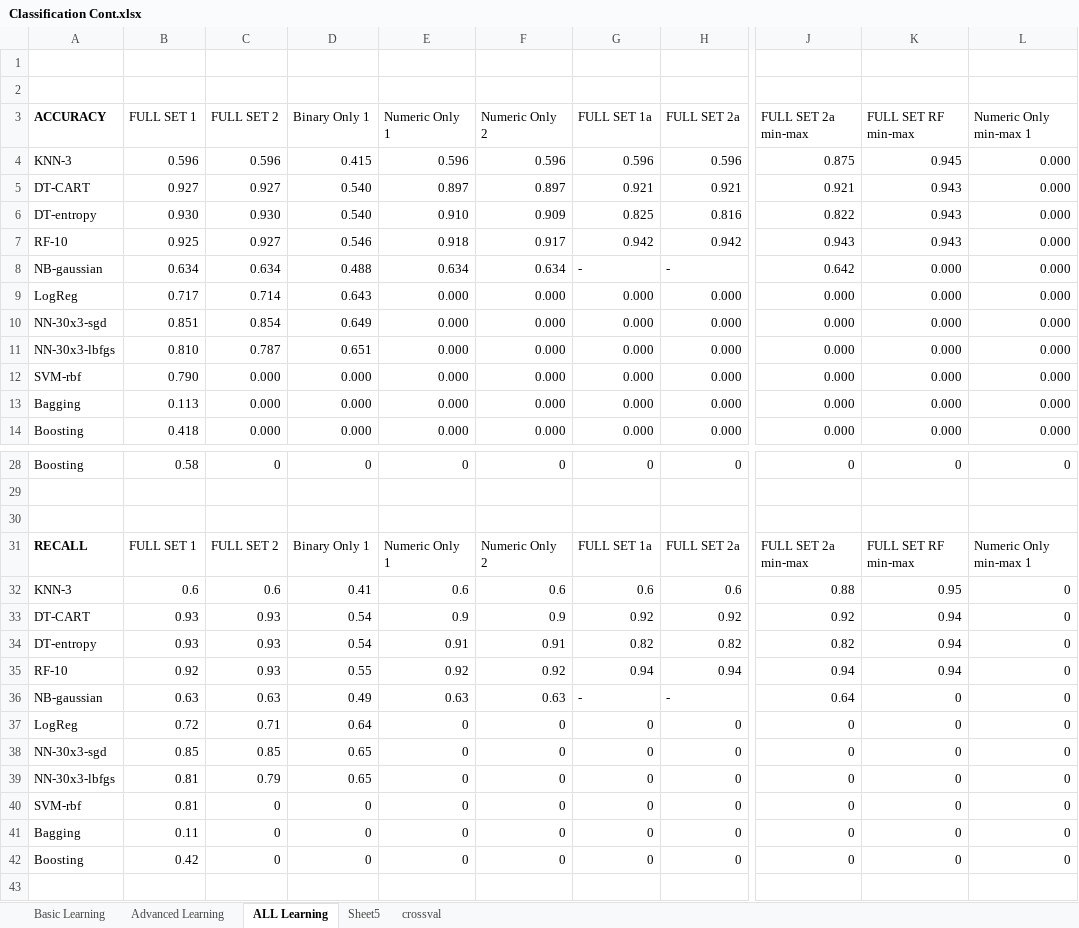
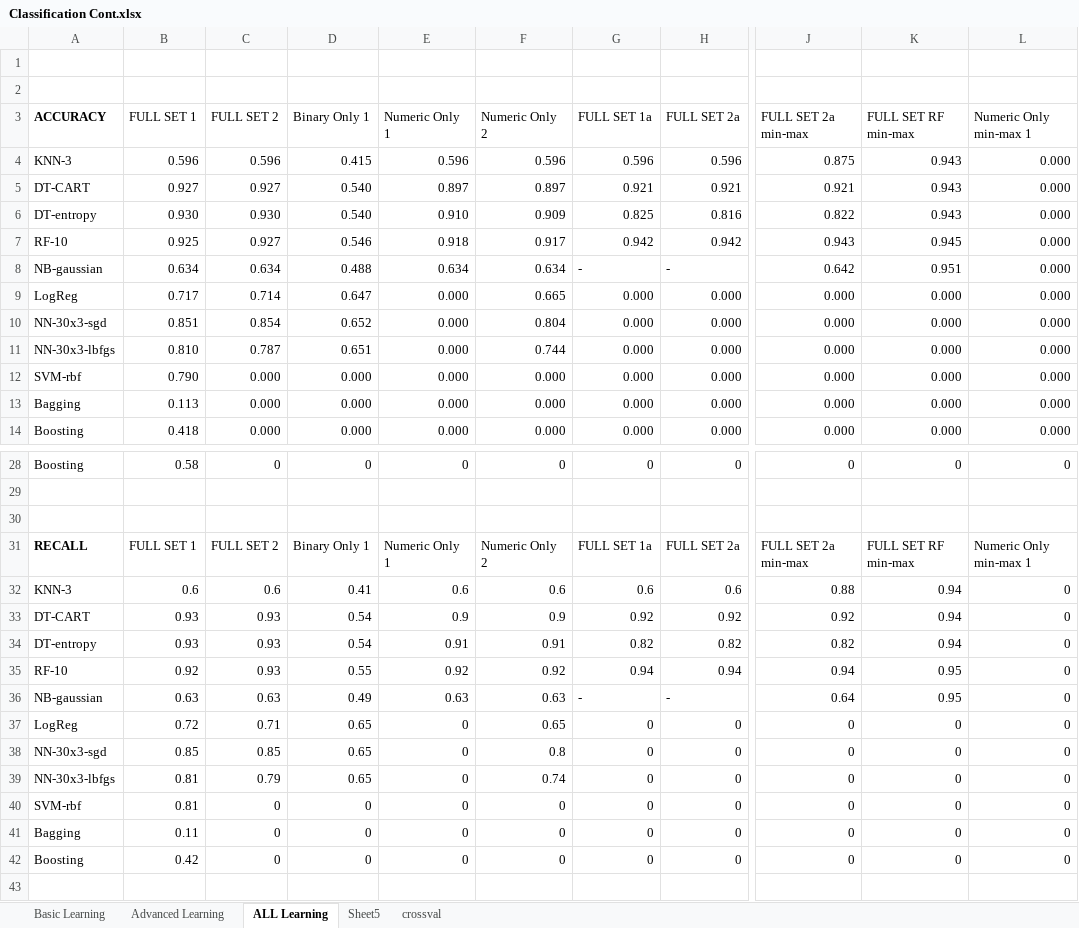
Before and after one commit to wgranthatcher/ClassificationCompetition, an Excel workbook: Classification Cont.xlsx, sheet ALL Learning, drawn as a sheet; only a part is shown, gaps mark what is left out; values as stored, in another font and other column widths than the file's, no borders; conditional formats not drawn; the diff covers the shown part only; the diff names each change by its address in the sheet, - before the commit and + after, or states it on an @@ line.

```diff
--- a/Classification Cont.xlsx (sheet ALL Learning)
+++ b/Classification Cont.xlsx (sheet ALL Learning)
-K4 (FULL SET RF min-max): 0.945
+K4 (FULL SET RF min-max): 0.943
-K7 (FULL SET RF min-max): 0.943
+K7 (FULL SET RF min-max): 0.945
-K8 (FULL SET RF min-max): 0.000
+K8 (FULL SET RF min-max): 0.951
-D9 (Binary Only 1): 0.643
+D9 (Binary Only 1): 0.647
-F9 (Numeric Only 2): 0.000
+F9 (Numeric Only 2): 0.665
-D10 (Binary Only 1): 0.649
+D10 (Binary Only 1): 0.652
-F10 (Numeric Only 2): 0.000
+F10 (Numeric Only 2): 0.804
-F11 (Numeric Only 2): 0.000
+F11 (Numeric Only 2): 0.744
-K32 (FULL SET RF min-max): 0.95
+K32 (FULL SET RF min-max): 0.94
-K35 (FULL SET RF min-max): 0.94
+K35 (FULL SET RF min-max): 0.95
-K36 (FULL SET RF min-max): 0
+K36 (FULL SET RF min-max): 0.95
-D37 (Binary Only 1): 0.64
+D37 (Binary Only 1): 0.65
-F37 (Numeric Only 2): 0
+F37 (Numeric Only 2): 0.65
-F38 (Numeric Only 2): 0
+F38 (Numeric Only 2): 0.8
-F39 (Numeric Only 2): 0
+F39 (Numeric Only 2): 0.74
```
Also changed, not shown: 11 edited cells elsewhere in this sheet, sheet Advanced Learning, sheet Basic Learning, 5 other files.
